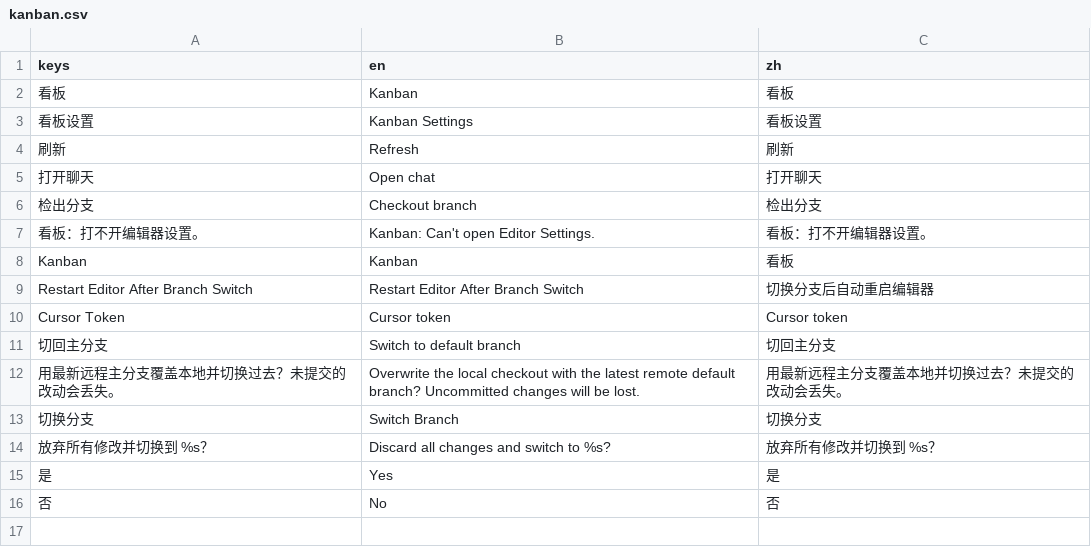
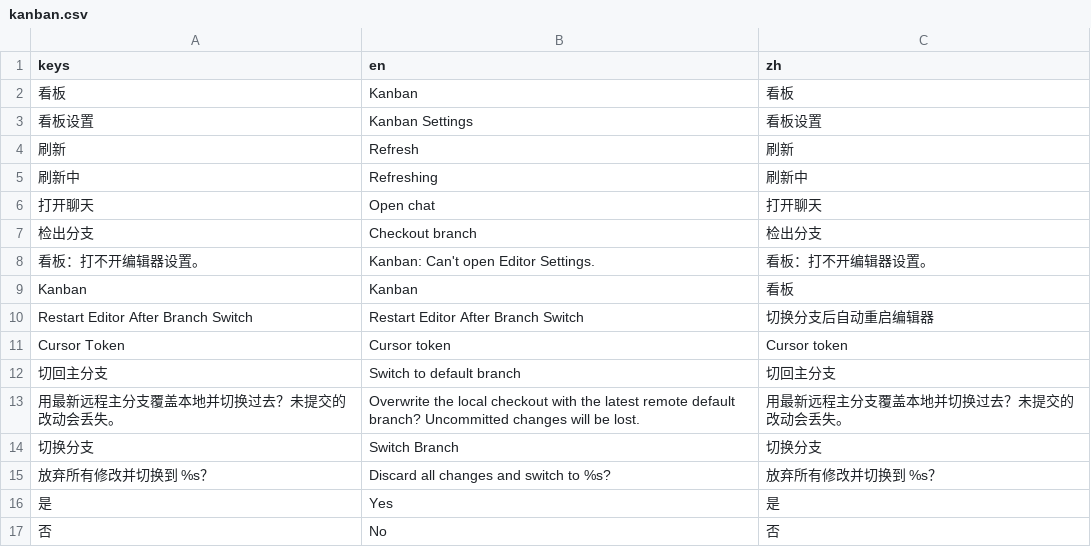
Before and after one commit to EEEEEEEEthan/kingdom2d, a CSV file: addons/godot_github_cursor_kanban/translations/kanban.csv, drawn as a sheet; the diff names each change by its address in the sheet, - before the commit and + after, or states it on an @@ line.

```diff
--- a/addons/godot_github_cursor_kanban/translations/kanban.csv
+++ b/addons/godot_github_cursor_kanban/translations/kanban.csv
+row 5: 刷新中 | Refreshing | 刷新中
```
Also changed, not shown: 3 other files.
